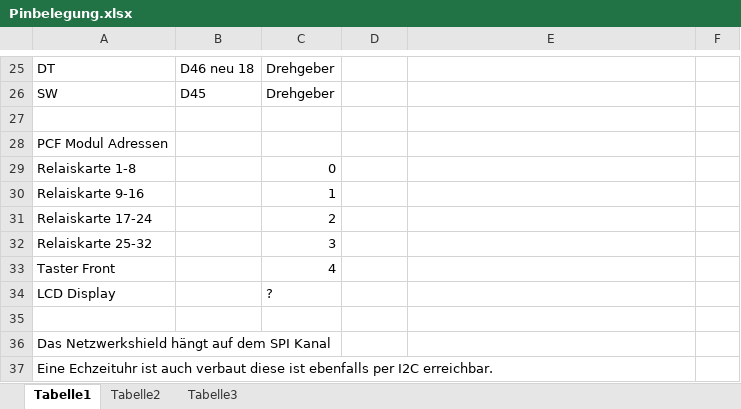
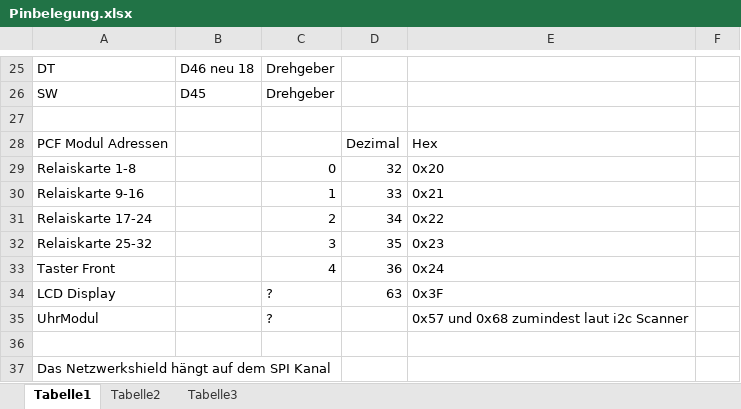
Before and after one commit to green2blue/Control, an Excel workbook: Pinbelegung.xlsx, sheet Tabelle1, drawn as a sheet; only a part is shown, gaps mark what is left out; the shorter side is filled out with more unchanged rows; values as stored, in another font and other column widths than the file's, no borders; removed rows and columns are numbered as before the commit, all else as after; the diff names each change by its address in the sheet, - before the commit and + after, or states it on an @@ line.

```diff
--- a/Pinbelegung.xlsx (sheet Tabelle1)
+++ b/Pinbelegung.xlsx (sheet Tabelle1)
-D28: (empty)
+D28: Dezimal
-E28: (empty)
+E28: Hex
-row 29: Relaiskarte 1-8 |  | 0
-row 30: Relaiskarte 9-16 |  | 1
-row 31: Relaiskarte 17-24 |  | 2
-row 32: Relaiskarte 25-32 |  | 3
-row 33: Taster Front |  | 4
-row 34: LCD Display |  | ?
+row 29: Relaiskarte 1-8 |  | 0 | 32 | 0x20
+row 30: Relaiskarte 9-16 |  | 1 | 33 | 0x21
+row 31: Relaiskarte 17-24 |  | 2 | 34 | 0x22
+row 32: Relaiskarte 25-32 |  | 3 | 35 | 0x23
+row 33: Taster Front |  | 4 | 36 | 0x24
+row 34: LCD Display |  | ? | 63 | 0x3F
+row 35: UhrModul |  | ? |  | 0x57 und 0x68 zumindest laut i2c Scanner
```
Also changed, not shown: 2 other files.
